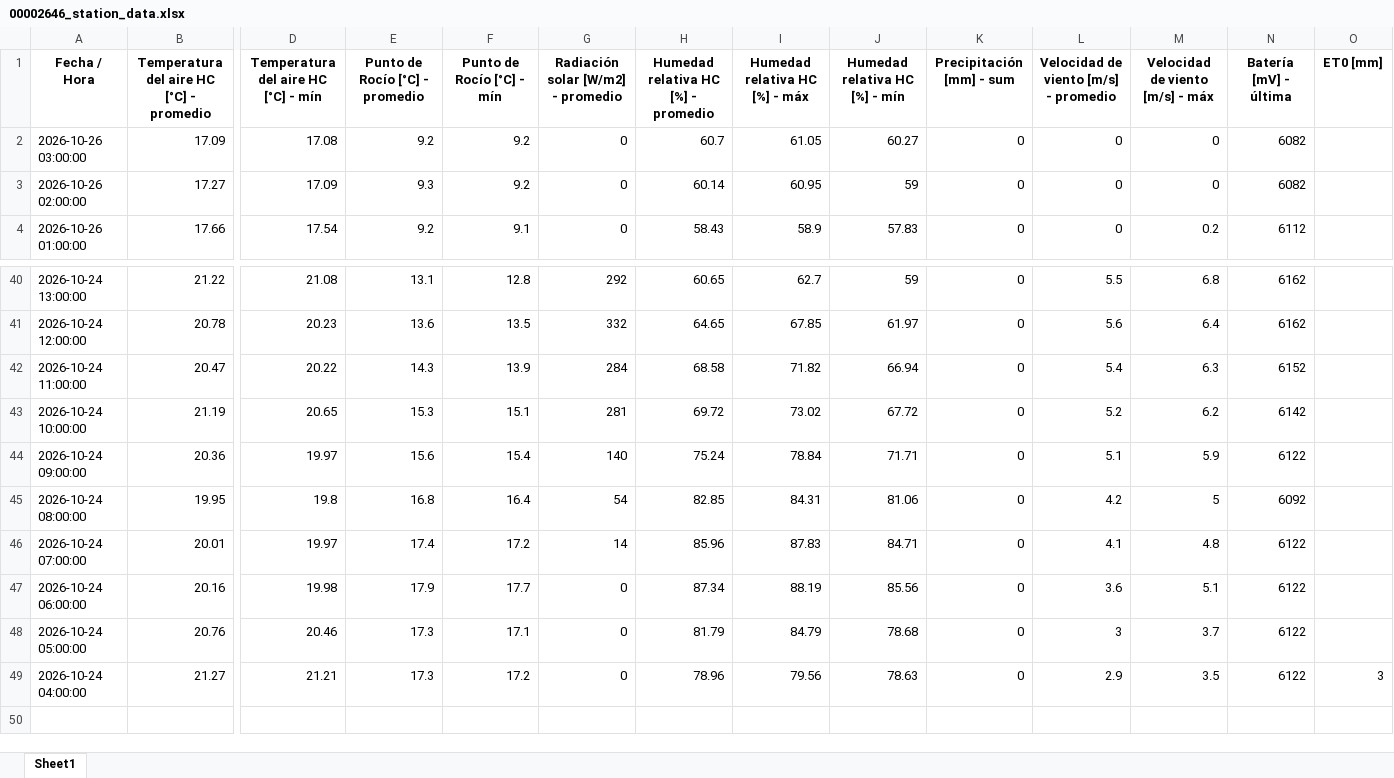
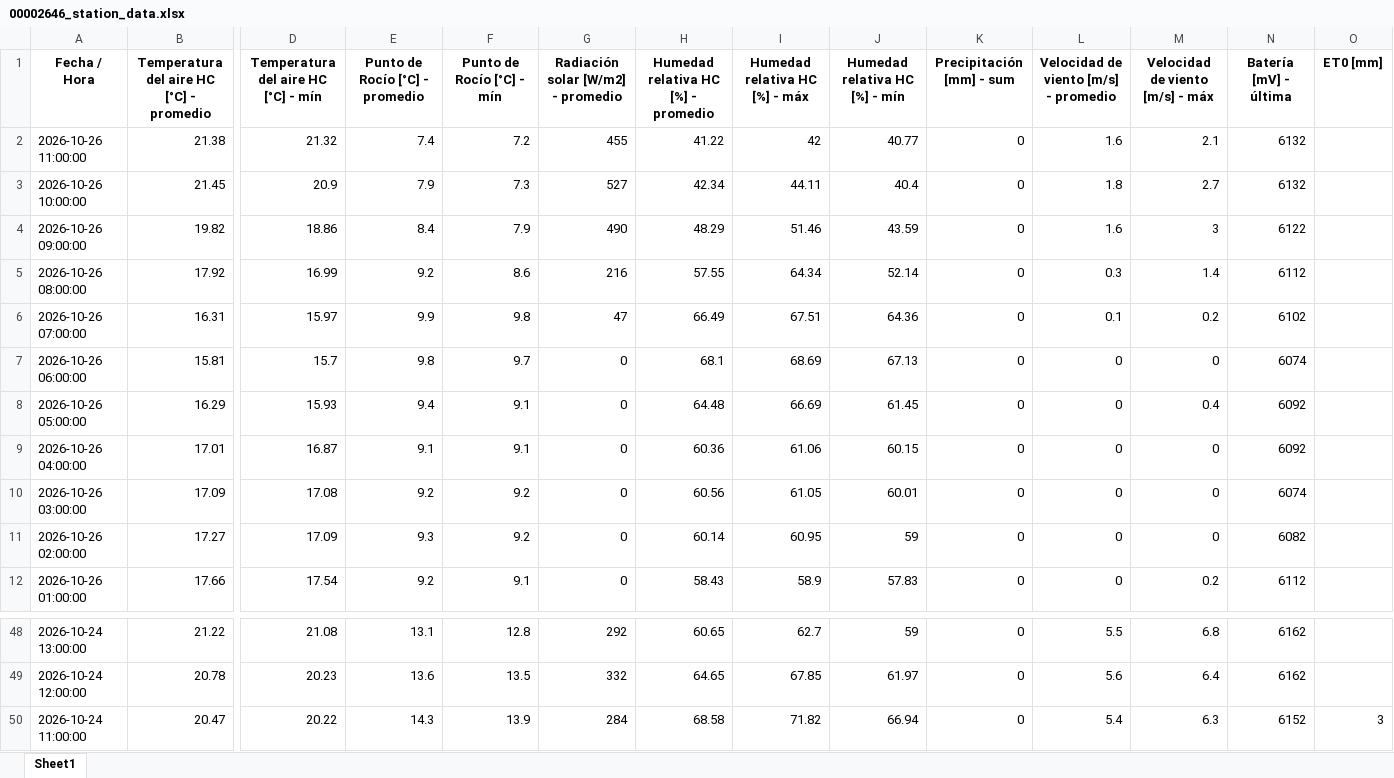
Before and after one commit to intasalta/imetos, an Excel workbook: 00002646_station_data.xlsx, sheet Sheet1, drawn as a sheet; only a part is shown, gaps mark what is left out; values as stored, in another font and other column widths than the file's, no borders; removed rows and columns are numbered as before the commit, all else as after; rows hold the shown columns only; the diff names each change by its address in the sheet, - before the commit and + after, or states it on an @@ line.

```diff
--- a/00002646_station_data.xlsx (sheet Sheet1)
+++ b/00002646_station_data.xlsx (sheet Sheet1)
+row 2: 2026-10-26 11:00:00 | 21.38 | 21.32 | 7.4 | 7.2 | 455 | 41.22 | 42 | 40.77 | 0 | 1.6 | 2.1 | 6132
+row 3: 2026-10-26 10:00:00 | 21.45 | 20.9 | 7.9 | 7.3 | 527 | 42.34 | 44.11 | 40.4 | 0 | 1.8 | 2.7 | 6132
+row 4: 2026-10-26 09:00:00 | 19.82 | 18.86 | 8.4 | 7.9 | 490 | 48.29 | 51.46 | 43.59 | 0 | 1.6 | 3 | 6122
+row 5: 2026-10-26 08:00:00 | 17.92 | 16.99 | 9.2 | 8.6 | 216 | 57.55 | 64.34 | 52.14 | 0 | 0.3 | 1.4 | 6112
+row 6: 2026-10-26 07:00:00 | 16.31 | 15.97 | 9.9 | 9.8 | 47 | 66.49 | 67.51 | 64.36 | 0 | 0.1 | 0.2 | 6102
+row 7: 2026-10-26 06:00:00 | 15.81 | 15.7 | 9.8 | 9.7 | 0 | 68.1 | 68.69 | 67.13 | 0 | 0 | 0 | 6074
+row 8: 2026-10-26 05:00:00 | 16.29 | 15.93 | 9.4 | 9.1 | 0 | 64.48 | 66.69 | 61.45 | 0 | 0 | 0.4 | 6092
+row 9: 2026-10-26 04:00:00 | 17.01 | 16.87 | 9.1 | 9.1 | 0 | 60.36 | 61.06 | 60.15 | 0 | 0 | 0 | 6092
-H10: 60.7
+H10: 60.56
-J10 (Humedad relativa HC [%] - mín): 60.27
+J10 (Humedad relativa HC [%] - mín): 60.01
-N10 (Batería [mV] - última): 6082
+N10 (Batería [mV] - última): 6074
-O50 (ET0 [mm]): (empty)
+O50 (ET0 [mm]): 3
-row 43: 2026-10-24 10:00:00 | 21.19 | 20.65 | 15.3 | 15.1 | 281 | 69.72 | 73.02 | 67.72 | 0 | 5.2 | 6.2 | 6142
-row 44: 2026-10-24 09:00:00 | 20.36 | 19.97 | 15.6 | 15.4 | 140 | 75.24 | 78.84 | 71.71 | 0 | 5.1 | 5.9 | 6122
-row 45: 2026-10-24 08:00:00 | 19.95 | 19.8 | 16.8 | 16.4 | 54 | 82.85 | 84.31 | 81.06 | 0 | 4.2 | 5 | 6092
-row 46: 2026-10-24 07:00:00 | 20.01 | 19.97 | 17.4 | 17.2 | 14 | 85.96 | 87.83 | 84.71 | 0 | 4.1 | 4.8 | 6122
-row 47: 2026-10-24 06:00:00 | 20.16 | 19.98 | 17.9 | 17.7 | 0 | 87.34 | 88.19 | 85.56 | 0 | 3.6 | 5.1 | 6122
-row 48: 2026-10-24 05:00:00 | 20.76 | 20.46 | 17.3 | 17.1 | 0 | 81.79 | 84.79 | 78.68 | 0 | 3 | 3.7 | 6122
-row 49: 2026-10-24 04:00:00 | 21.27 | 21.21 | 17.3 | 17.2 | 0 | 78.96 | 79.56 | 78.63 | 0 | 2.9 | 3.5 | 6122 | 3
```
Also changed, not shown: 00002586_station_data.xlsx, 4 other files.
